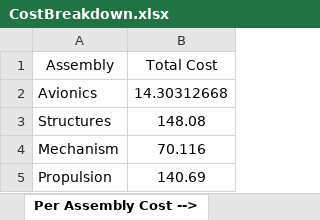
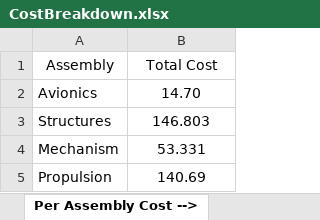
Before and after one commit to HudsonReynolds/451-DBF-Team01, an Excel workbook: CostBreakdown.xlsx, sheet Per Assembly Cost -->, drawn as a sheet; values as stored, in another font and other column widths than the file's, no borders; the diff names each change by its address in the sheet, - before the commit and + after, or states it on an @@ line.

```diff
--- a/CostBreakdown.xlsx (sheet Per Assembly Cost -->)
+++ b/CostBreakdown.xlsx (sheet Per Assembly Cost -->)
-B2 (Total Cost): 14.30312668
+B2 (Total Cost): 14.70
-B3 (Total Cost): 148.08
+B3 (Total Cost): 146.803
-B4 (Total Cost): 70.116
+B4 (Total Cost): 53.331
```
Also changed, not shown: sheet Structures BOM, sheet Mechanisms BOM, sheet Avionics BOM, sheet Aircraft Cost Grand Total.
